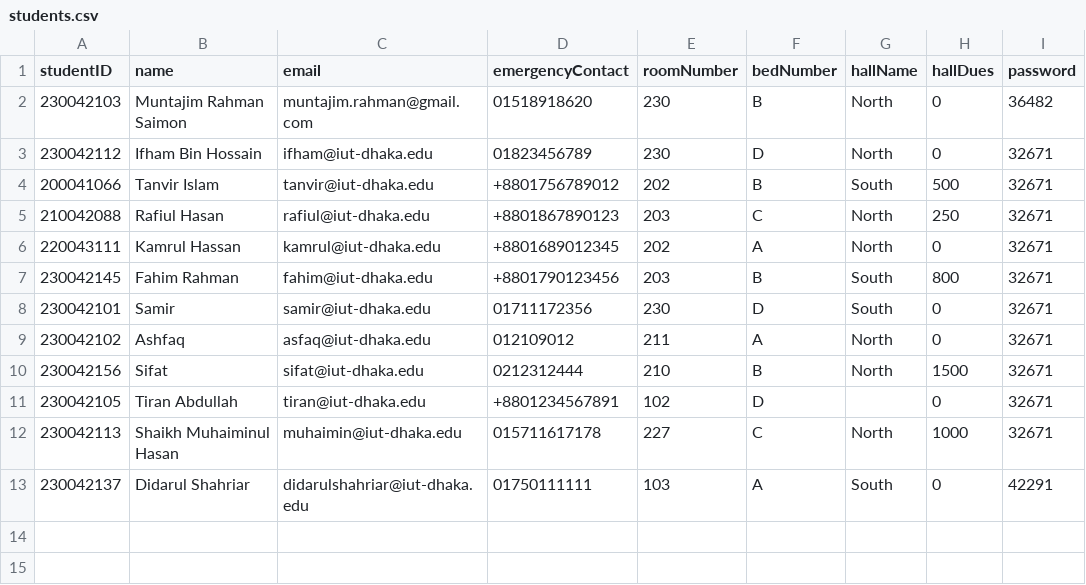
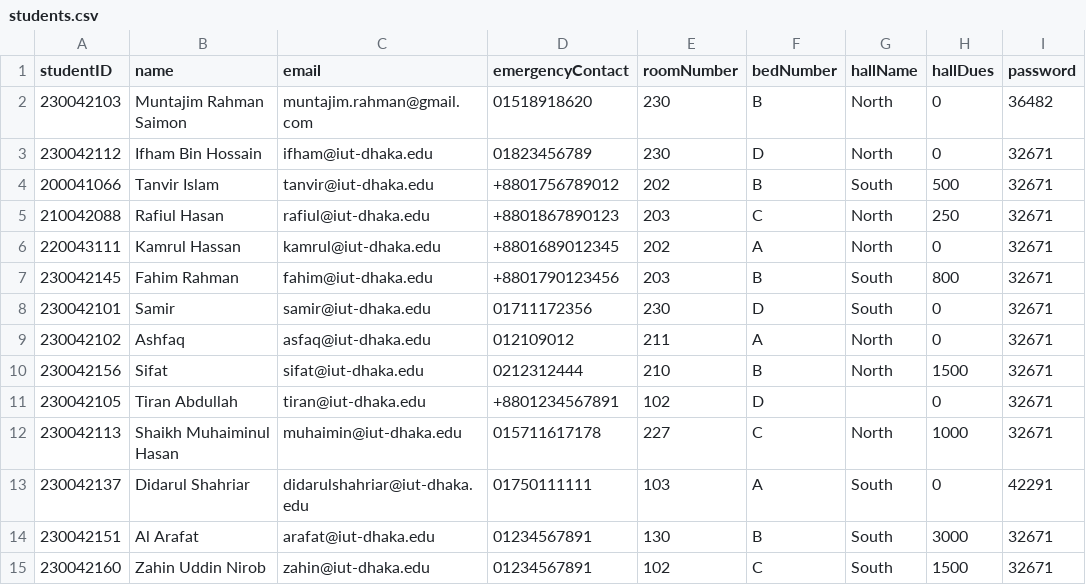
Before and after one commit to didarulshahriar37/HallVerse, a CSV file: code/data/students.csv, drawn as a sheet; the diff names each change by its address in the sheet, - before the commit and + after, or states it on an @@ line.

```diff
--- a/code/data/students.csv
+++ b/code/data/students.csv
+row 14: 230042151 | Al Arafat | arafat@iut-dhaka.edu | 01234567891 | 130 | B | South | 3000 | 32671
+row 15: 230042160 | Zahin Uddin Nirob | zahin@iut-dhaka.edu | 01234567891 | 102 | C | South | 1500 | 32671
```
Also changed, not shown: 6 other files.
